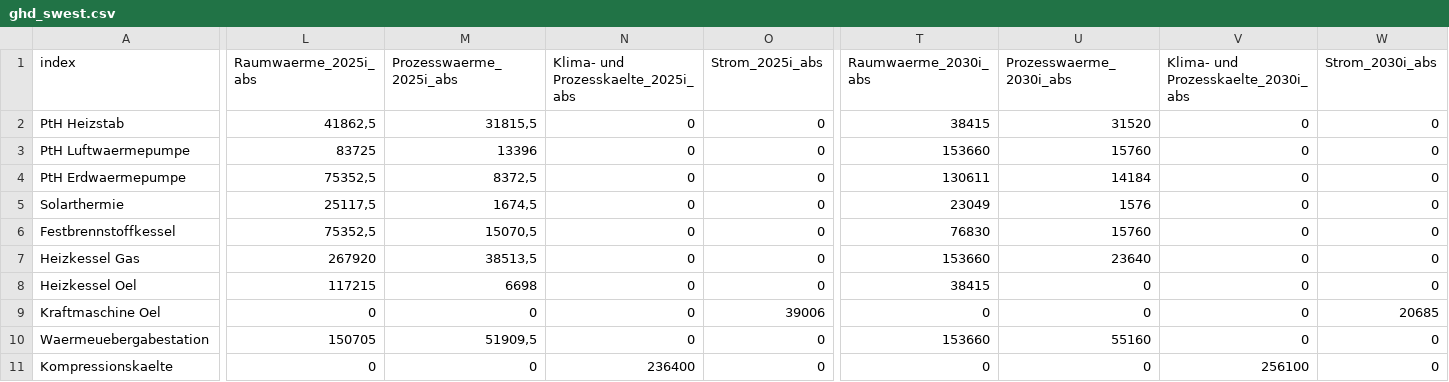
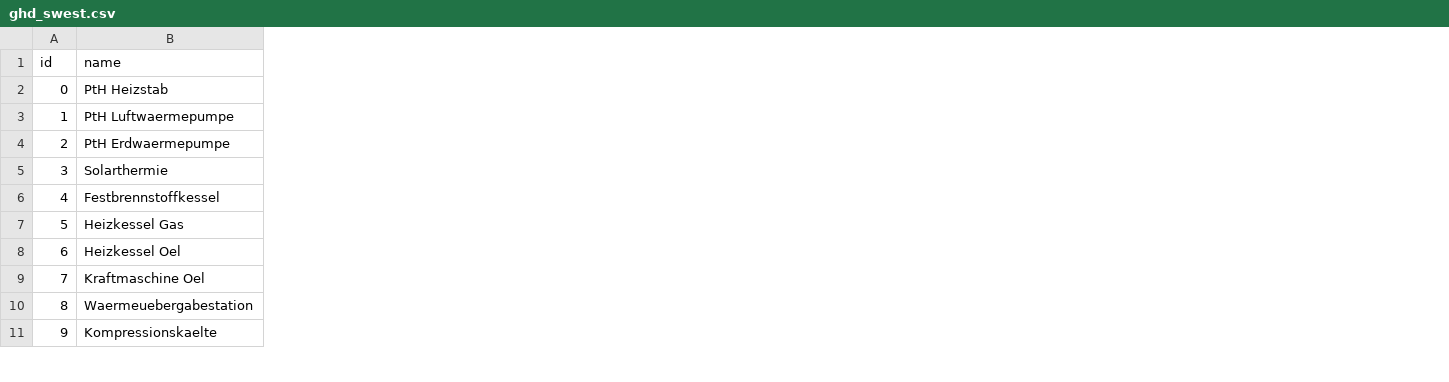
Before and after one commit to in-RET/oep-api, a CSV file: data/demand/ghd_swest.csv, drawn as a sheet; only a part is shown, gaps mark what is left out; removed rows and columns are numbered as before the commit, all else as after; the diff covers the shown part only; the diff names each change by its address in the sheet, - before the commit and + after, or states it on an @@ line.

```diff
--- a/data/demand/ghd_swest.csv
+++ b/data/demand/ghd_swest.csv
+column A (id), rows 2-11: 0 | 1 | 2 | 3 | 4 | 5 | 6 | 7 | 8 | 9
-column L (Raumwaerme_2025i_abs), rows 2-11: 41862,5 | 83725 | 75352,5 | 25117,5 | 75352,5 | 267920 | 117215 | 0 | 150705 | 0
-column M (Prozesswaerme_2025i_abs), rows 2-11: 31815,5 | 13396 | 8372,5 | 1674,5 | 15070,5 | 38513,5 | 6698 | 0 | 51909,5 | 0
-column N, rows 1-11: Klima- und Prozesskaelte_2025i_abs | 0 | 0 | 0 | 0 | 0 | 0 | 0 | 0 | 0 | 236400
-column O (Strom_2025i_abs), rows 2-11: 0 | 0 | 0 | 0 | 0 | 0 | 0 | 39006 | 0 | 0
-column T (Raumwaerme_2030i_abs), rows 2-11: 38415 | 153660 | 130611 | 23049 | 76830 | 153660 | 38415 | 0 | 153660 | 0
-column U (Prozesswaerme_2030i_abs), rows 2-11: 31520 | 15760 | 14184 | 1576 | 15760 | 23640 | 0 | 0 | 55160 | 0
-column V, rows 1-11: Klima- und Prozesskaelte_2030i_abs | 0 | 0 | 0 | 0 | 0 | 0 | 0 | 0 | 0 | 256100
-column W (Strom_2030i_abs), rows 2-11: 0 | 0 | 0 | 0 | 0 | 0 | 0 | 20685 | 0 | 0
-B1: index
+B1: name
```
Also changed, not shown: 12 removed columns and 30 edited cells elsewhere in this file, data/demand/ghd_north.csv, data/demand/industry_east.csv, 8 other files.
